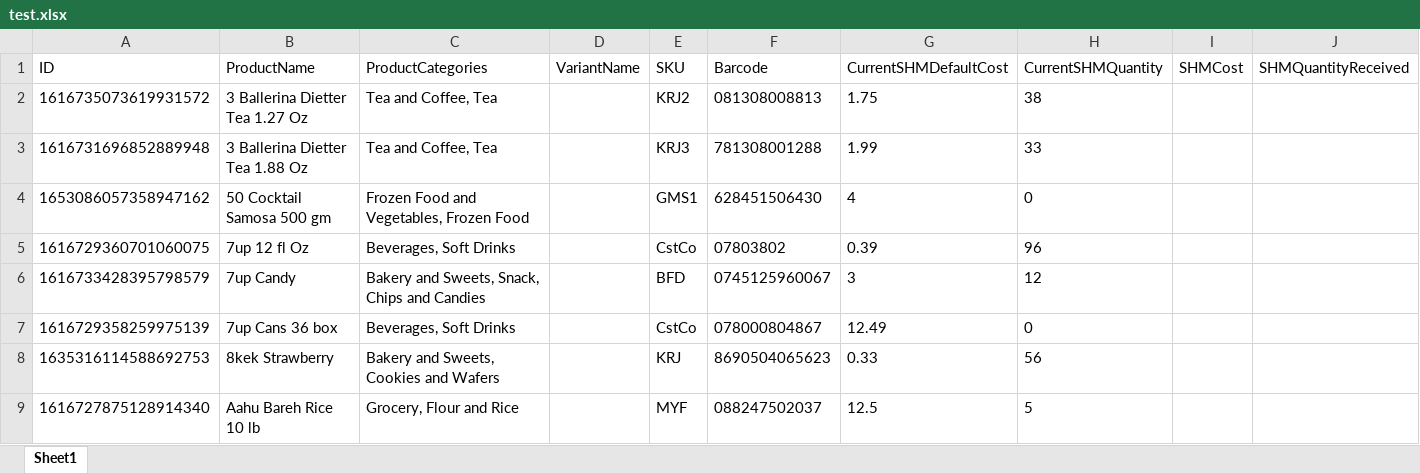
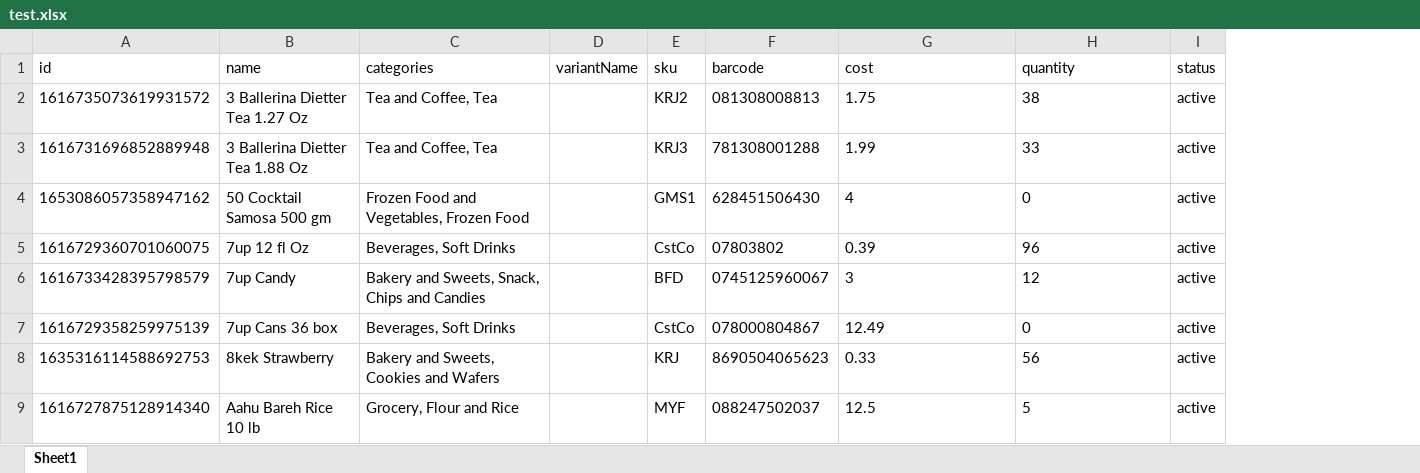
Before and after one commit to Muhammadsaqib11/SunriseLive, an Excel workbook: public/test.xlsx, sheet Sheet1, drawn as a sheet; only a part is shown; values as stored, in another font and other column widths than the file's, no borders; removed rows and columns are numbered as before the commit, all else as after; the diff names each change by its address in the sheet, - before the commit and + after, or states it on an @@ line.

```diff
--- a/public/test.xlsx (sheet Sheet1)
+++ b/public/test.xlsx (sheet Sheet1)
-column D, empty
+column D, empty
-column I, empty
-column J, empty
+column I, rows 2-9: all active
-row 1: ID | ProductName | ProductCategories | VariantName | SKU | Barcode | CurrentSHMDefaultCost | CurrentSHMQuantity | SHMCost | SHMQuantityReceived
+row 1: id | name | categories | variantName | sku | barcode | cost | quantity | status
```
Also changed, not shown: 28 other files.
